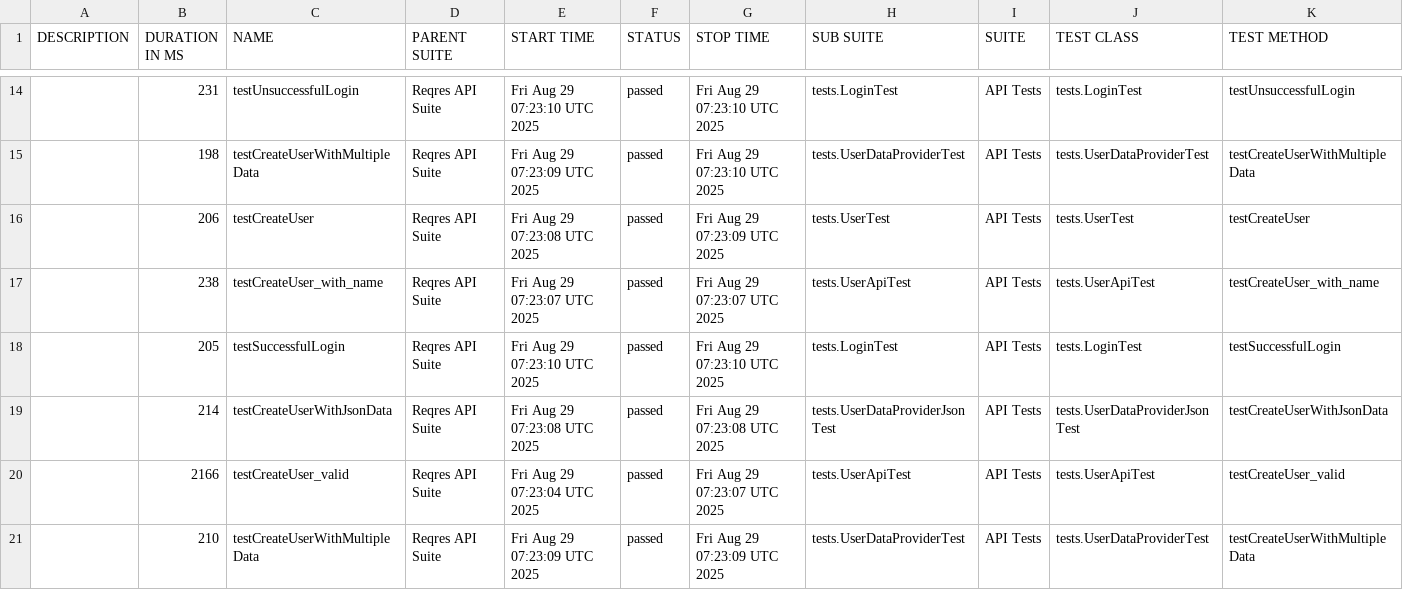
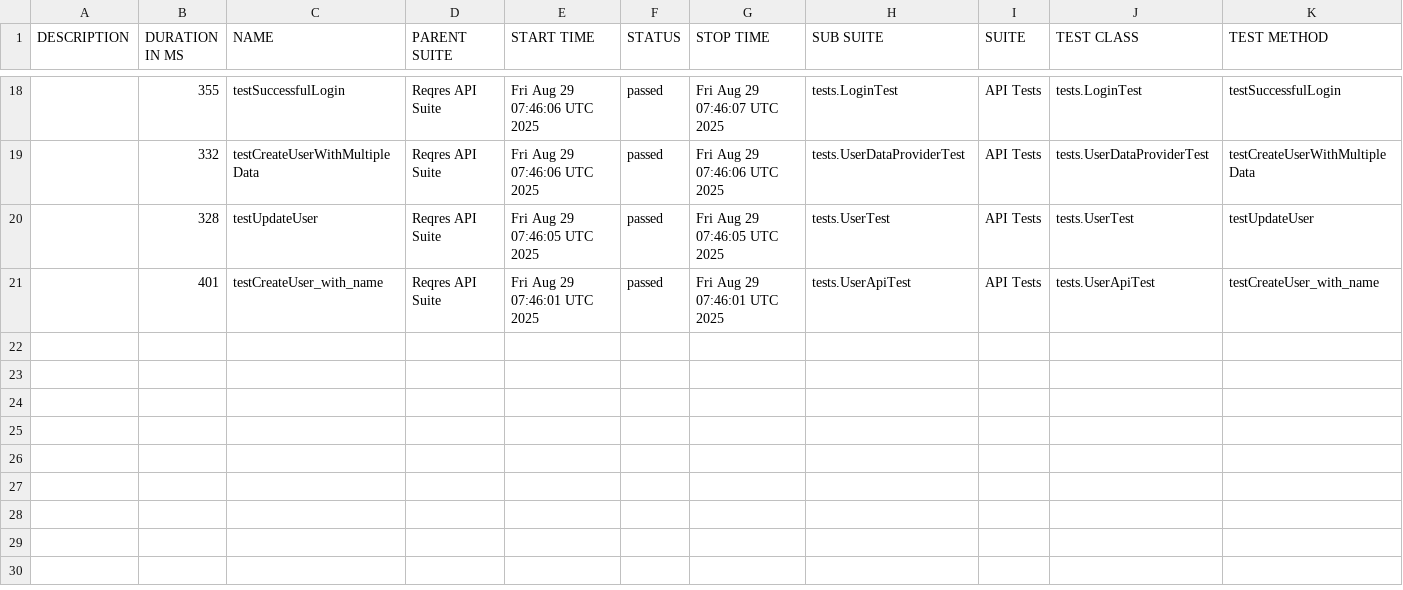
Before and after one commit to hoangtinh1010/rest-assured-auto-api-reqres, a CSV file: data/suites.csv, drawn as a sheet; only a part is shown, gaps mark what is left out; the diff covers the shown part only.

```diff
--- a/data/suites.csv
+++ b/data/suites.csv
@@ -14,8 +18,4 @@
-"","231","testUnsuccessfulLogin","Reqres API Suite","Fri Aug 29 07:23:10 UTC 2025","passed","Fri Aug 29 07:23:10 UTC 2025","tests.LoginTest","API Tests","tests.LoginTest","testUnsuccessfulLogin"
-"","198","testCreateUserWithMultipleData","Reqres API Suite","Fri Aug 29 07:23:09 UTC 2025","passed","Fri Aug 29 07:23:10 UTC 2025","tests.UserDataProviderTest","API Tests","tests.UserDataProviderTest","testCreateUserWithMultipleData"
-"","206","testCreateUser","Reqres API Suite","Fri Aug 29 07:23:08 UTC 2025","passed","Fri Aug 29 07:23:09 UTC 2025","tests.UserTest","API Tests","tests.UserTest","testCreateUser"
-"","238","testCreateUser_with_name","Reqres API Suite","Fri Aug 29 07:23:07 UTC 2025","passed","Fri Aug 29 07:23:07 UTC 2025","tests.UserApiTest","API Tests","tests.UserApiTest","testCreateUser_with_name"
-"","205","testSuccessfulLogin","Reqres API Suite","Fri Aug 29 07:23:10 UTC 2025","passed","Fri Aug 29 07:23:10 UTC 2025","tests.LoginTest","API Tests","tests.LoginTest","testSuccessfulLogin"
-"","214","testCreateUserWithJsonData","Reqres API Suite","Fri Aug 29 07:23:08 UTC 2025","passed","Fri Aug 29 07:23:08 UTC 2025","tests.UserDataProviderJsonTest","API Tests","tests.UserDataProviderJsonTest","testCreateUserWithJsonData"
-"","2166","testCreateUser_valid","Reqres API Suite","Fri Aug 29 07:23:04 UTC 2025","passed","Fri Aug 29 07:23:07 UTC 2025","tests.UserApiTest","API Tests","tests.UserApiTest","testCreateUser_valid"
-"","210","testCreateUserWithMultipleData","Reqres API Suite","Fri Aug 29 07:23:09 UTC 2025","passed","Fri Aug 29 07:23:09 UTC 2025","tests.UserDataProviderTest","API Tests","tests.UserDataProviderTest","testCreateUserWithMultipleData"
+"","355","testSuccessfulLogin","Reqres API Suite","Fri Aug 29 07:46:06 UTC 2025","passed","Fri Aug 29 07:46:07 UTC 2025","tests.LoginTest","API Tests","tests.LoginTest","testSuccessfulLogin"
+"","332","testCreateUserWithMultipleData","Reqres API Suite","Fri Aug 29 07:46:06 UTC 2025","passed","Fri Aug 29 07:46:06 UTC 2025","tests.UserDataProviderTest","API Tests","tests.UserDataProviderTest","testCreateUserWithMultipleData"
+"","328","testUpdateUser","Reqres API Suite","Fri Aug 29 07:46:05 UTC 2025","passed","Fri Aug 29 07:46:05 UTC 2025","tests.UserTest","API Tests","tests.UserTest","testUpdateUser"
+"","401","testCreateUser_with_name","Reqres API Suite","Fri Aug 29 07:46:01 UTC 2025","passed","Fri Aug 29 07:46:01 UTC 2025","tests.UserApiTest","API Tests","tests.UserApiTest","testCreateUser_with_name"
```
Also changed, not shown: 6 added rows, 2 removed rows and 49 edited cells elsewhere in this file, 54 other files.
